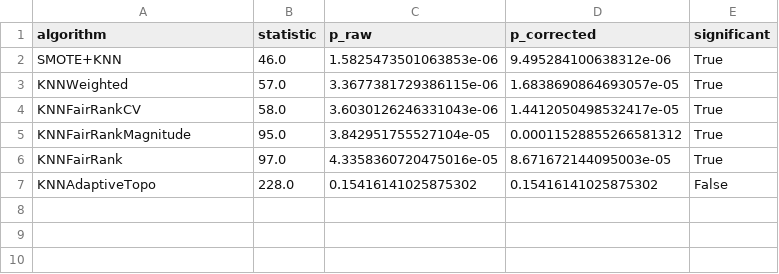
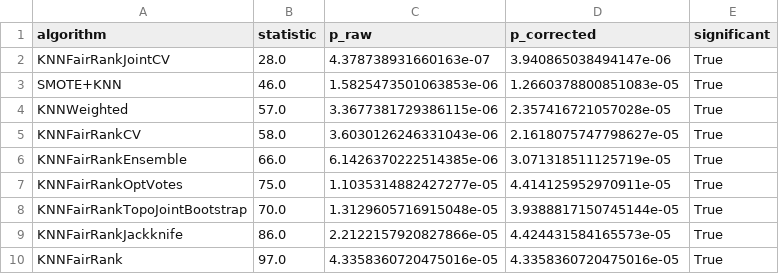
Before and after one commit to zepaulo333/knn_classimbalance, a CSV file: results/tables/wilcoxon_vs_KNNOptK_geometric_mean_5rep.csv, drawn as a sheet.

```diff
--- a/results/tables/wilcoxon_vs_KNNOptK_geometric_mean_5rep.csv
+++ b/results/tables/wilcoxon_vs_KNNOptK_geometric_mean_5rep.csv
@@ -1,7 +1,10 @@
 algorithm,statistic,p_raw,p_corrected,significant
-SMOTE+KNN,46.0,1.5825473501063853e-06,9.495284100638312e-06,True
-KNNWeighted,57.0,3.3677381729386115e-06,1.6838690864693057e-05,True
-KNNFairRankCV,58.0,3.6030126246331043e-06,1.4412050498532417e-05,True
-KNNFairRankMagnitude,95.0,3.842951755527104e-05,0.00011528855266581312,True
-KNNFairRank,97.0,4.3358360720475016e-05,8.671672144095003e-05,True
-KNNAdaptiveTopo,228.0,0.15416141025875302,0.15416141025875302,False
+KNNFairRankJointCV,28.0,4.378738931660163e-07,3.940865038494147e-06,True
+SMOTE+KNN,46.0,1.5825473501063853e-06,1.2660378800851083e-05,True
+KNNWeighted,57.0,3.3677381729386115e-06,2.357416721057028e-05,True
+KNNFairRankCV,58.0,3.6030126246331043e-06,2.1618075747798627e-05,True
+KNNFairRankEnsemble,66.0,6.1426370222514385e-06,3.071318511125719e-05,True
+KNNFairRankOptVotes,75.0,1.1035314882427277e-05,4.414125952970911e-05,True
+KNNFairRankTopoJointBootstrap,70.0,1.3129605716915048e-05,3.9388817150745144e-05,True
+KNNFairRankJackknife,86.0,2.2122157920827866e-05,4.424431584165573e-05,True
+KNNFairRank,97.0,4.3358360720475016e-05,4.3358360720475016e-05,True
```
Also changed, not shown: results/tables/bootstrap_ci_5rep.csv, results/tables/wilcoxon_vs_KNNFairRank_f1_5rep.csv, 34 other files.
